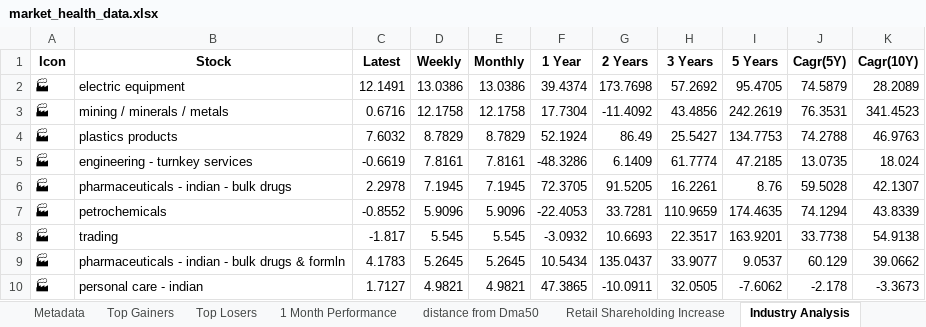
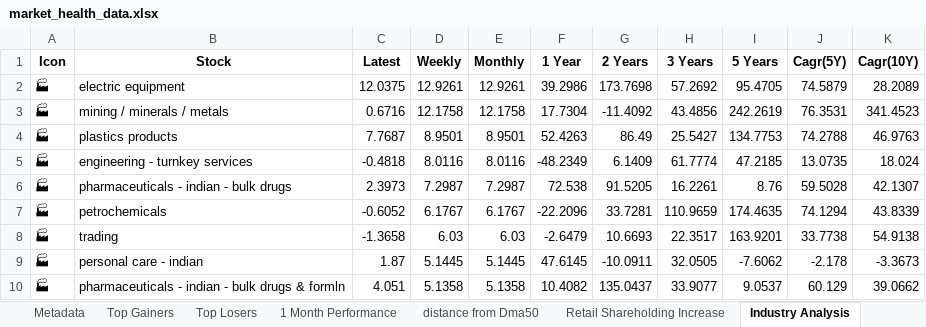
Before and after one commit to twyvernss/market-health-data, an Excel workbook: market_health_data.xlsx, sheet Industry Analysis, drawn as a sheet; only a part is shown; values as stored, in another font and other column widths than the file's, no borders; removed rows and columns are numbered as before the commit, all else as after; the diff covers the shown part only; the diff names each change by its address in the sheet, - before the commit and + after, or states it on an @@ line.

```diff
--- a/market_health_data.xlsx (sheet Industry Analysis)
+++ b/market_health_data.xlsx (sheet Industry Analysis)
-C2 (Latest): 12.1491
+C2 (Latest): 12.0375
-D2 (Weekly): 13.0386
+D2 (Weekly): 12.9261
-E2 (Monthly): 13.0386
+E2 (Monthly): 12.9261
-F2 (1 Year): 39.4374
+F2 (1 Year): 39.2986
-C4 (Latest): 7.6032
+C4 (Latest): 7.7687
-D4 (Weekly): 8.7829
+D4 (Weekly): 8.9501
-E4 (Monthly): 8.7829
+E4 (Monthly): 8.9501
-F4 (1 Year): 52.1924
+F4 (1 Year): 52.4263
-C5 (Latest): -0.6619
+C5 (Latest): -0.4818
-D5 (Weekly): 7.8161
+D5 (Weekly): 8.0116
-E5 (Monthly): 7.8161
+E5 (Monthly): 8.0116
-F5 (1 Year): -48.3286
+F5 (1 Year): -48.2349
-C6 (Latest): 2.2978
+C6 (Latest): 2.3973
-D6 (Weekly): 7.1945
+D6 (Weekly): 7.2987
-E6 (Monthly): 7.1945
+E6 (Monthly): 7.2987
-F6 (1 Year): 72.3705
+F6 (1 Year): 72.538
-C7 (Latest): -0.8552
+C7 (Latest): -0.6052
-D7 (Weekly): 5.9096
+D7 (Weekly): 6.1767
-E7 (Monthly): 5.9096
+E7 (Monthly): 6.1767
-F7 (1 Year): -22.4053
+F7 (1 Year): -22.2096
-C8 (Latest): -1.817
+C8 (Latest): -1.3658
-D8 (Weekly): 5.545
+D8 (Weekly): 6.03
-E8 (Monthly): 5.545
+E8 (Monthly): 6.03
-F8 (1 Year): -3.0932
+F8 (1 Year): -2.6479
-row 9: 🏭 | pharmaceuticals - indian - bulk drugs & formln | 4.1783 | 5.2645 | 5.2645 | 10.5434 | 135.0437 | 33.9077 | 9.0537 | 60.129 | 39.0662
-C9 (Latest): 1.7127
+C9 (Latest): 1.87
-D9 (Weekly): 4.9821
+D9 (Weekly): 5.1445
-E9 (Monthly): 4.9821
+E9 (Monthly): 5.1445
-F9 (1 Year): 47.3865
+F9 (1 Year): 47.6145
+row 10: 🏭 | pharmaceuticals - indian - bulk drugs & formln | 4.051 | 5.1358 | 5.1358 | 10.4082 | 135.0437 | 33.9077 | 9.0537 | 60.129 | 39.0662
```
Also changed, not shown: 20 added rows, 20 removed rows and 86 edited cells elsewhere in this sheet, sheet Top Losers, sheet Top Gainers, sheet 2 Week Return, sheet 1 Month Performance, sheet Stock List, sheet 1 Year Return, 2 more sheets.
